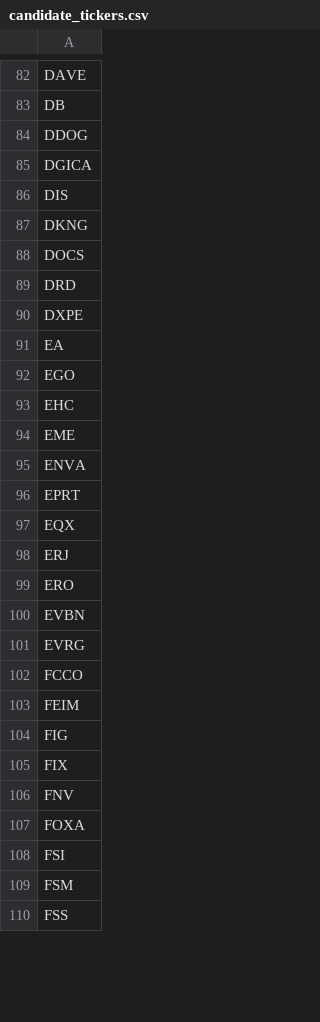
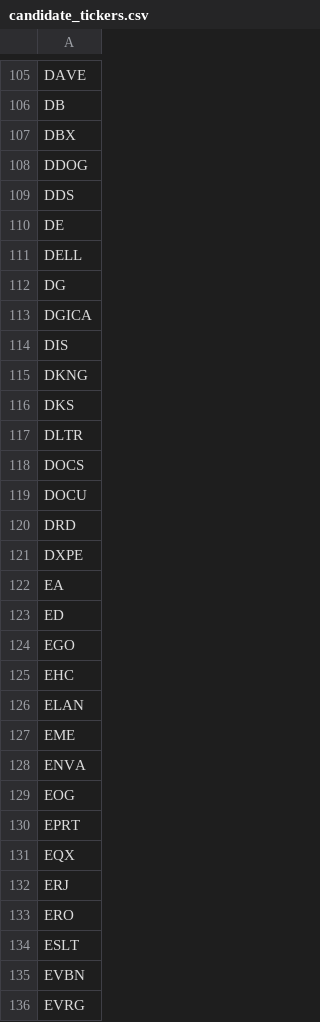
Before and after one commit to dakara32/GPT_Code, a CSV file: candidate_tickers.csv, drawn as a sheet; only a part is shown, gaps mark what is left out; the shorter side is filled out with more unchanged rows; the diff covers the shown part only.

```diff
--- a/candidate_tickers.csv
+++ b/candidate_tickers.csv
@@ -83,3 +106,8 @@ DAVE
 DB
+DBX
 DDOG
+DDS
+DE
+DELL
+DG
 DGICA
@@ -87,3 +115,6 @@ DIS
 DKNG
+DKS
+DLTR
 DOCS
+DOCU
 DRD
@@ -91,6 +122,9 @@ DXPE
 EA
+ED
 EGO
 EHC
+ELAN
 EME
 ENVA
+EOG
 EPRT
@@ -99,2 +133,3 @@ ERJ
 ERO
+ESLT
 EVBN
```
Also changed, not shown: 74 added rows, 4 removed rows and 4 edited cells elsewhere in this file.
